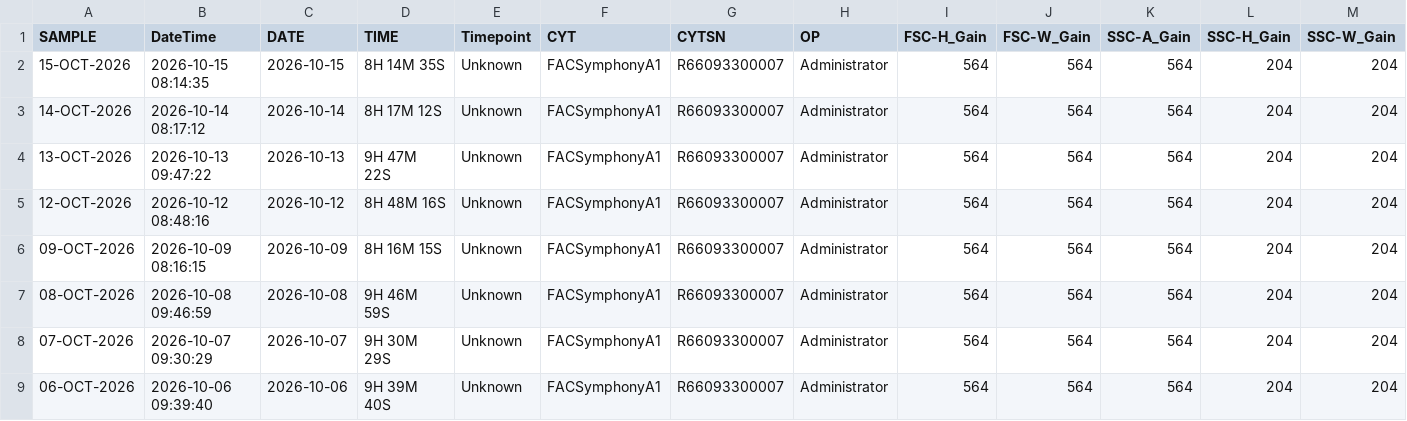
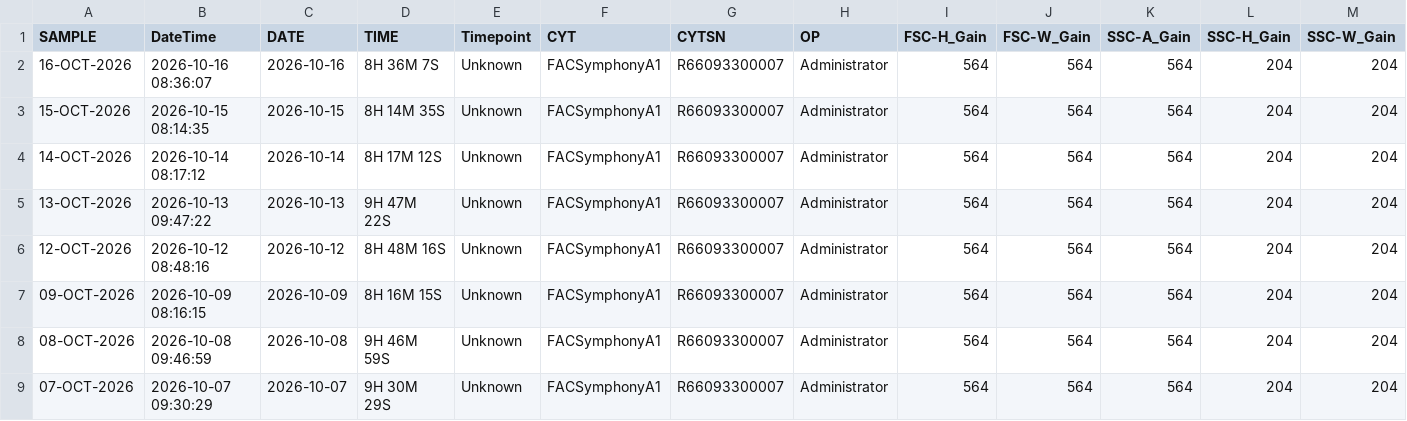
Before and after one commit to ncolven/InstrumentQC, a CSV file: data/Celesta-1/Archive/HolisticDataCelesta-1.csv, drawn as a sheet; only a part is shown; the shorter side is filled out with more unchanged rows; rows hold the shown columns only; the diff names each change by its address in the sheet, - before the commit and + after, or states it on an @@ line.

Commit message:
Update for Celesta-1 on 2026-10-16

```diff
--- a/data/Celesta-1/Archive/HolisticDataCelesta-1.csv
+++ b/data/Celesta-1/Archive/HolisticDataCelesta-1.csv
+row 2: 16-OCT-2026 | 2026-10-16 08:36:07 | 2026-10-16 | 8H 36M 7S | Unknown | FACSymphonyA1 | R66093300007 | Administrator | 564 | 564 | 564 | 204 | 204
```
